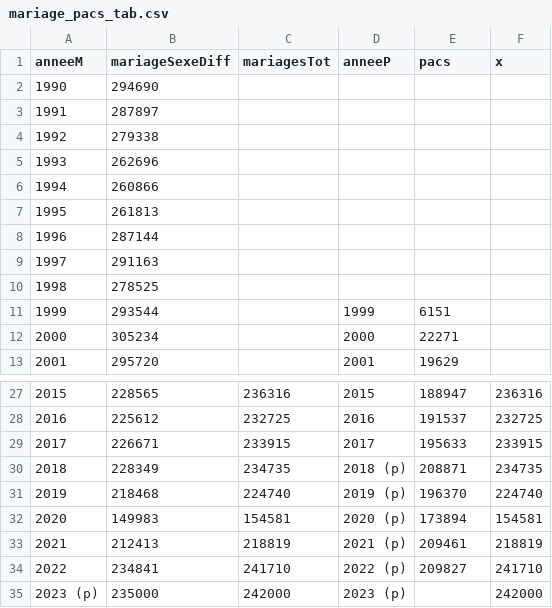
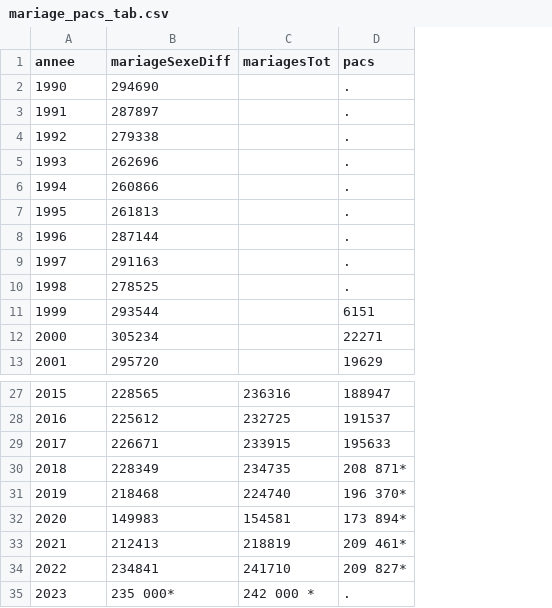
Before and after one commit to mthevenin/tssp, a CSV file: mariages_divorces_pacs/mariage_nuptialite/mariage_pacs_tab.csv, drawn as a sheet; only a part is shown, gaps mark what is left out; removed rows and columns are numbered as before the commit, all else as after; the diff names each change by its address in the sheet, - before the commit and + after, or states it on an @@ line.

Commit message:
maj 30-07-25

```diff
--- a/mariages_divorces_pacs/mariage_nuptialite/mariage_pacs_tab.csv
+++ b/mariages_divorces_pacs/mariage_nuptialite/mariage_pacs_tab.csv
-column D (anneeP), rows 11-13: 1999 | 2000 | 2001; rows 27-34: 2015 | 2016 | 2017 | 2018 (p) | 2019 (p) | 2020 (p) | 2021 (p) | 2022 (p)
-column F (x), rows 27-34: 236316 | 232725 | 233915 | 234735 | 224740 | 154581 | 218819 | 241710
-A1: anneeM
+A1: annee
-D2:D10 (pacs): (empty)
+D2:D10 (pacs): .
-D30 (pacs): 208871
+D30 (pacs): 208 871*
-D31 (pacs): 196370
+D31 (pacs): 196 370*
-D32 (pacs): 173894
+D32 (pacs): 173 894*
-D33 (pacs): 209461
+D33 (pacs): 209 461*
-D34 (pacs): 209827
+D34 (pacs): 209 827*
-row 35: 2023 (p) | 235000 | 242000 | 2023 (p) |  | 242000
+row 35: 2023 | 235 000* | 242 000 * | .
```
